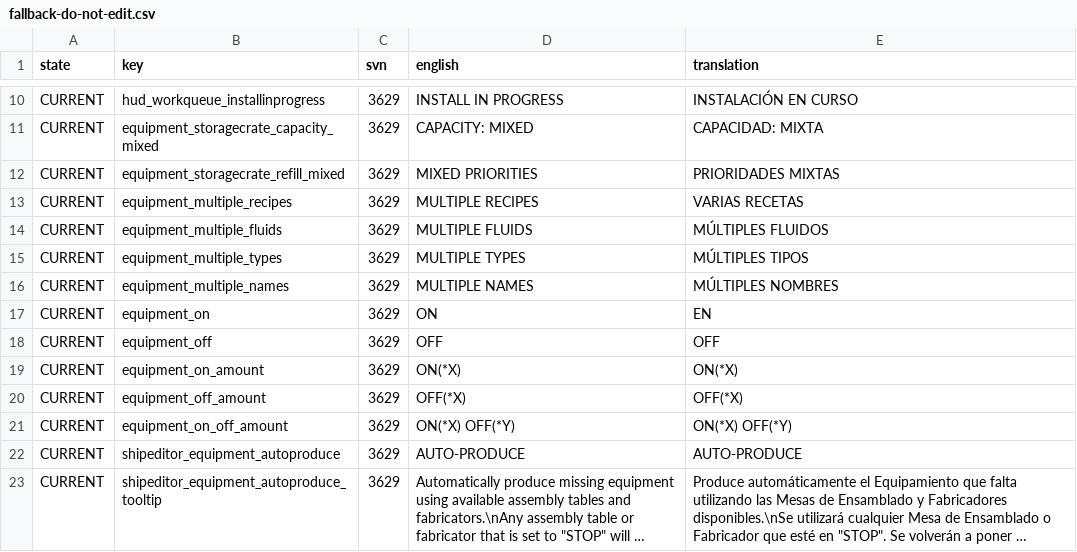
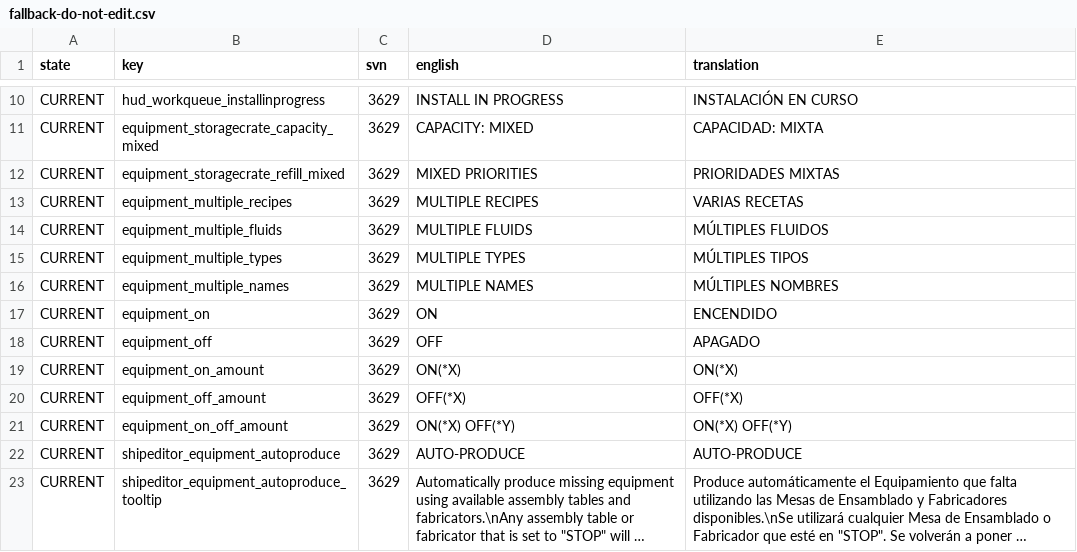
Before and after one commit to Totengeist/LastStarshipTranslations, a CSV file: latest/data/language/spanish/fallback-do-not-edit.csv, drawn as a sheet; only a part is shown, gaps mark what is left out; long unchanged cells end in ….

Commit message:
Fix translations for equipment_on and equipment_off

```diff
--- a/latest/data/language/spanish/fallback-do-not-edit.csv
+++ b/latest/data/language/spanish/fallback-do-not-edit.csv
@@ -16,4 +16,4 @@ CURRENT,equipment_multiple_types,3629,MULTIPLE TYPES,MÚLTIPLES TIPOS
 CURRENT,equipment_multiple_names,3629,MULTIPLE NAMES,MÚLTIPLES NOMBRES
-CURRENT,equipment_on,3629,ON,EN
-CURRENT,equipment_off,3629,OFF,OFF
+CURRENT,equipment_on,3629,ON,ENCENDIDO
+CURRENT,equipment_off,3629,OFF,APAGADO
 CURRENT,equipment_on_amount,3629,ON(*X),ON(*X)
```
Also changed, not shown: latest/data/language/dutch/fallback-do-not-edit.csv, latest/data/language/french/fallback-do-not-edit.csv, 6 other files.
